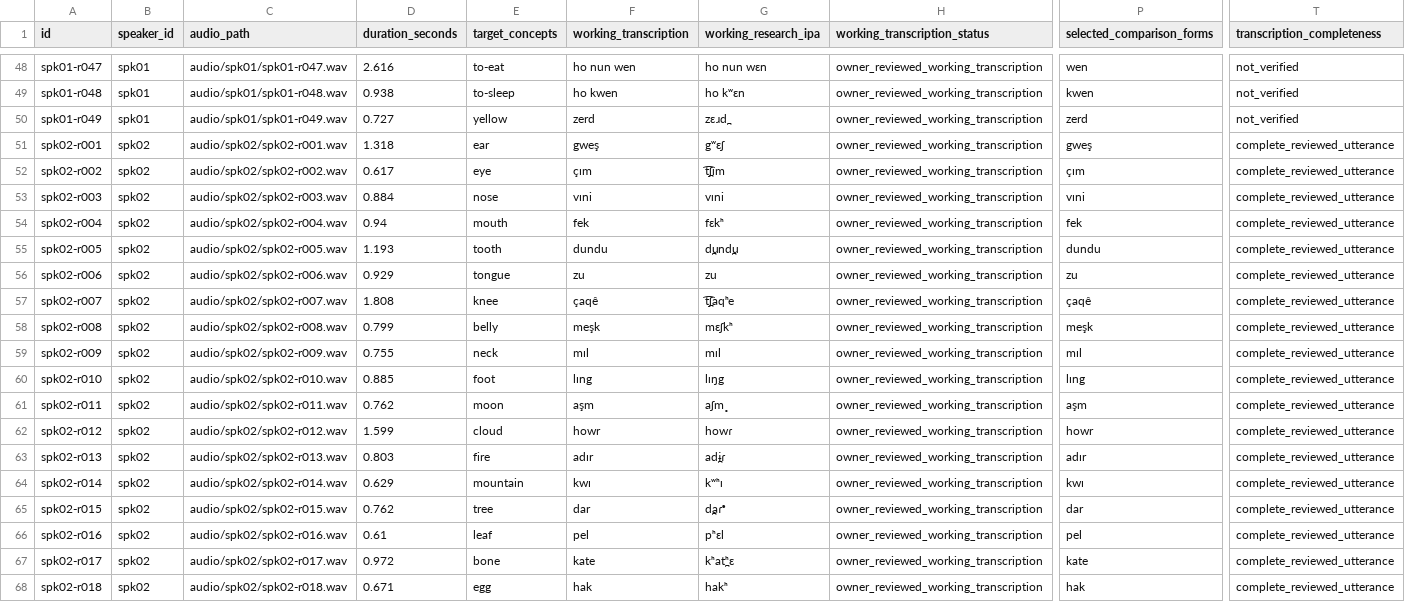
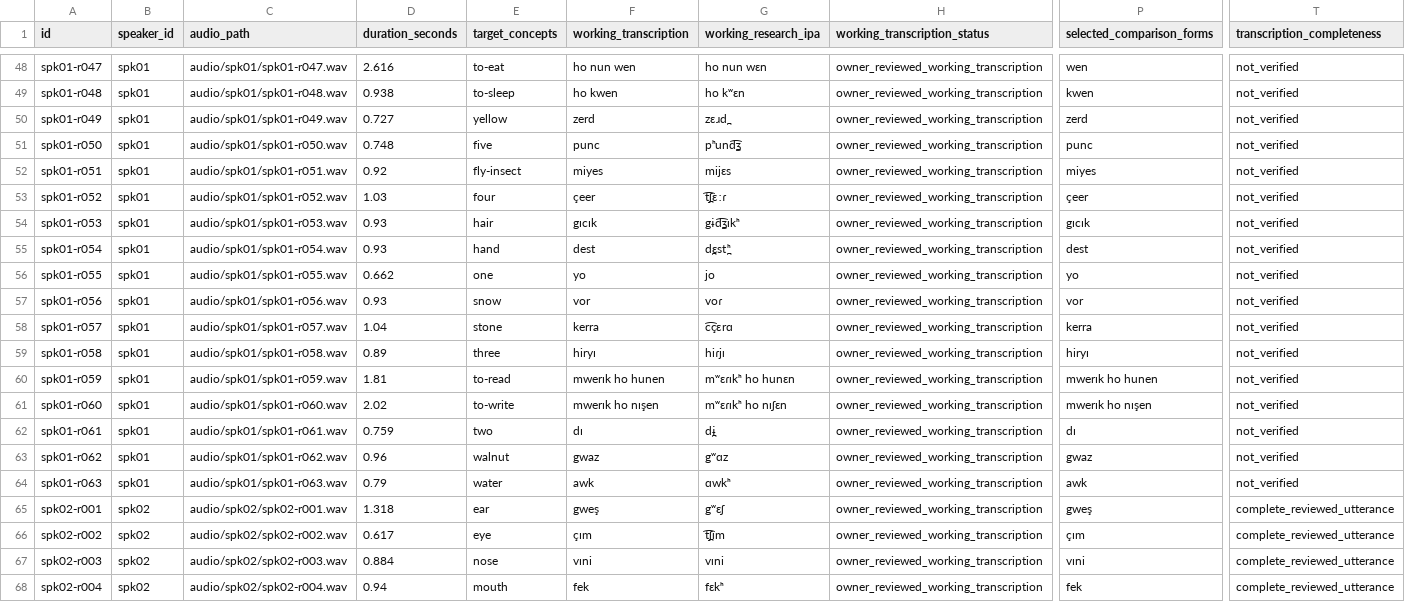
Before and after one commit to stronganchor/zazaki-survey-data, a TSV file: data/utterances.tsv, drawn as a sheet; only a part is shown, gaps mark what is left out; the shorter side is filled out with more unchanged rows; rows hold the shown columns only; the diff names each change by its address in the sheet, - before the commit and + after, or states it on an @@ line.

Commit message:
Add 14 reviewed speaker 01 follow-up recordings

```diff
--- a/data/utterances.tsv
+++ b/data/utterances.tsv
+row 51: spk01-r050 | spk01 | audio/spk01/spk01-r050.wav | 0.748 | five | punc | pʰund̪͡ʒ | owner_reviewed_working_transcription | punc | not_verified
+row 52: spk01-r051 | spk01 | audio/spk01/spk01-r051.wav | 0.92 | fly-insect | miyes | mijɛs | owner_reviewed_working_transcription | miyes | not_verified
+row 53: spk01-r052 | spk01 | audio/spk01/spk01-r052.wav | 1.03 | four | çeer | t̪͡ʃɛːɾ | owner_reviewed_working_transcription | çeer | not_verified
+row 54: spk01-r053 | spk01 | audio/spk01/spk01-r053.wav | 0.93 | hair | gıcık | gɨd̪͡ʒɪkʰ | owner_reviewed_working_transcription | gıcık | not_verified
+row 55: spk01-r054 | spk01 | audio/spk01/spk01-r054.wav | 0.93 | hand | dest | d̪ɛst̪ʰ | owner_reviewed_working_transcription | dest | not_verified
+row 56: spk01-r055 | spk01 | audio/spk01/spk01-r055.wav | 0.662 | one | yo | jo | owner_reviewed_working_transcription | yo | not_verified
+row 57: spk01-r056 | spk01 | audio/spk01/spk01-r056.wav | 0.93 | snow | vor | voɾ | owner_reviewed_working_transcription | vor | not_verified
+row 58: spk01-r057 | spk01 | audio/spk01/spk01-r057.wav | 1.04 | stone | kerra | c͡çɛrɑ | owner_reviewed_working_transcription | kerra | not_verified
+row 59: spk01-r058 | spk01 | audio/spk01/spk01-r058.wav | 0.89 | three | hiryı | hiɾjɪ | owner_reviewed_working_transcription | hiryı | not_verified
+row 60: spk01-r059 | spk01 | audio/spk01/spk01-r059.wav | 1.81 | to-read | mwerık ho hunen | mʷɛɾɪkʰ ho hunɛn | owner_reviewed_working_transcription | mwerık ho hunen | not_verified
+row 61: spk01-r060 | spk01 | audio/spk01/spk01-r060.wav | 2.02 | to-write | mwerık ho nışen | mʷɛɾɪkʰ ho nɪʃɛn | owner_reviewed_working_transcription | mwerık ho nışen | not_verified
+row 62: spk01-r061 | spk01 | audio/spk01/spk01-r061.wav | 0.759 | two | dı | d̪ɨ | owner_reviewed_working_transcription | dı | not_verified
+row 63: spk01-r062 | spk01 | audio/spk01/spk01-r062.wav | 0.96 | walnut | gwaz | gʷɑz | owner_reviewed_working_transcription | gwaz | not_verified
+row 64: spk01-r063 | spk01 | audio/spk01/spk01-r063.wav | 0.79 | water | awk | ɑwkʰ | owner_reviewed_working_transcription | awk | not_verified
```
Also changed, not shown: data/coverage.tsv, data/forms.tsv, 23 other files.
